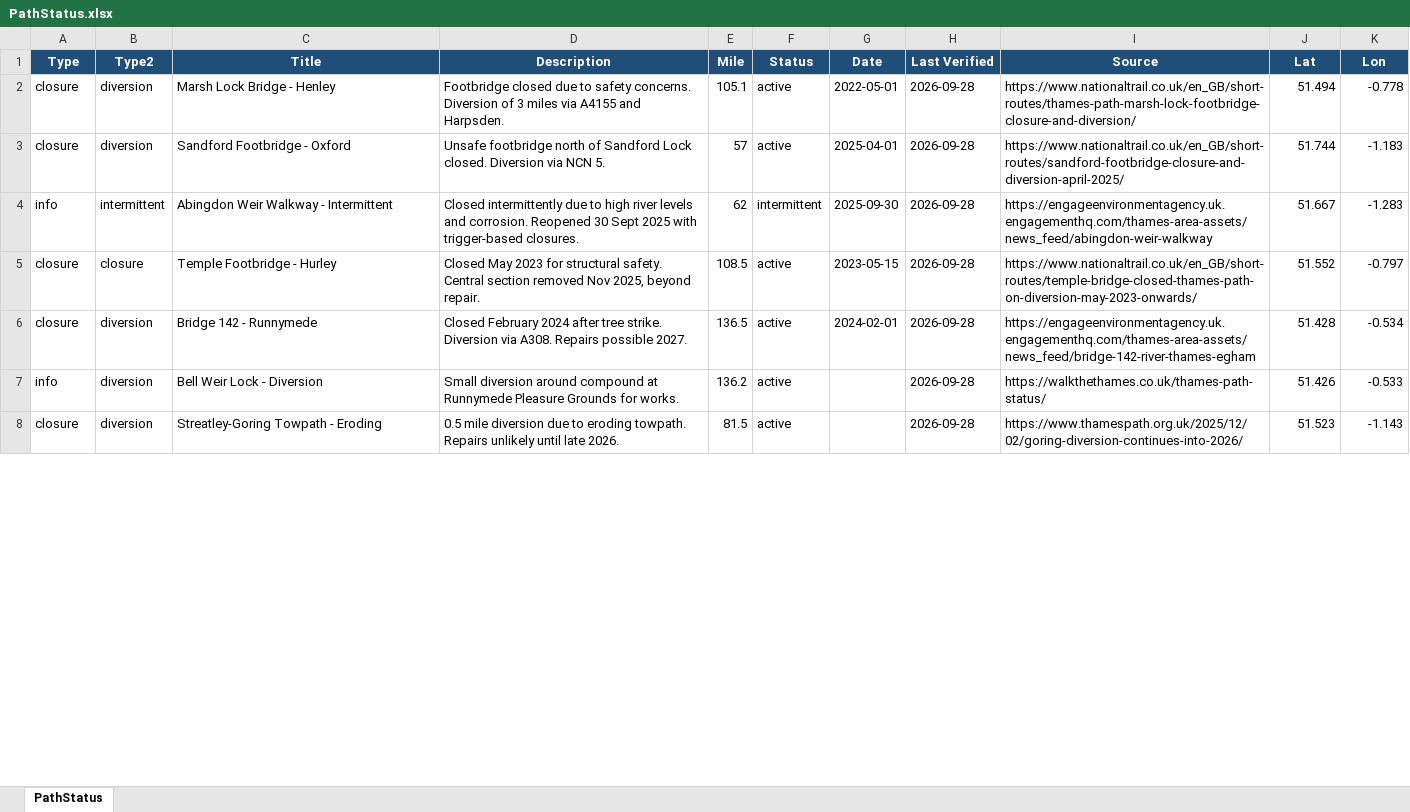
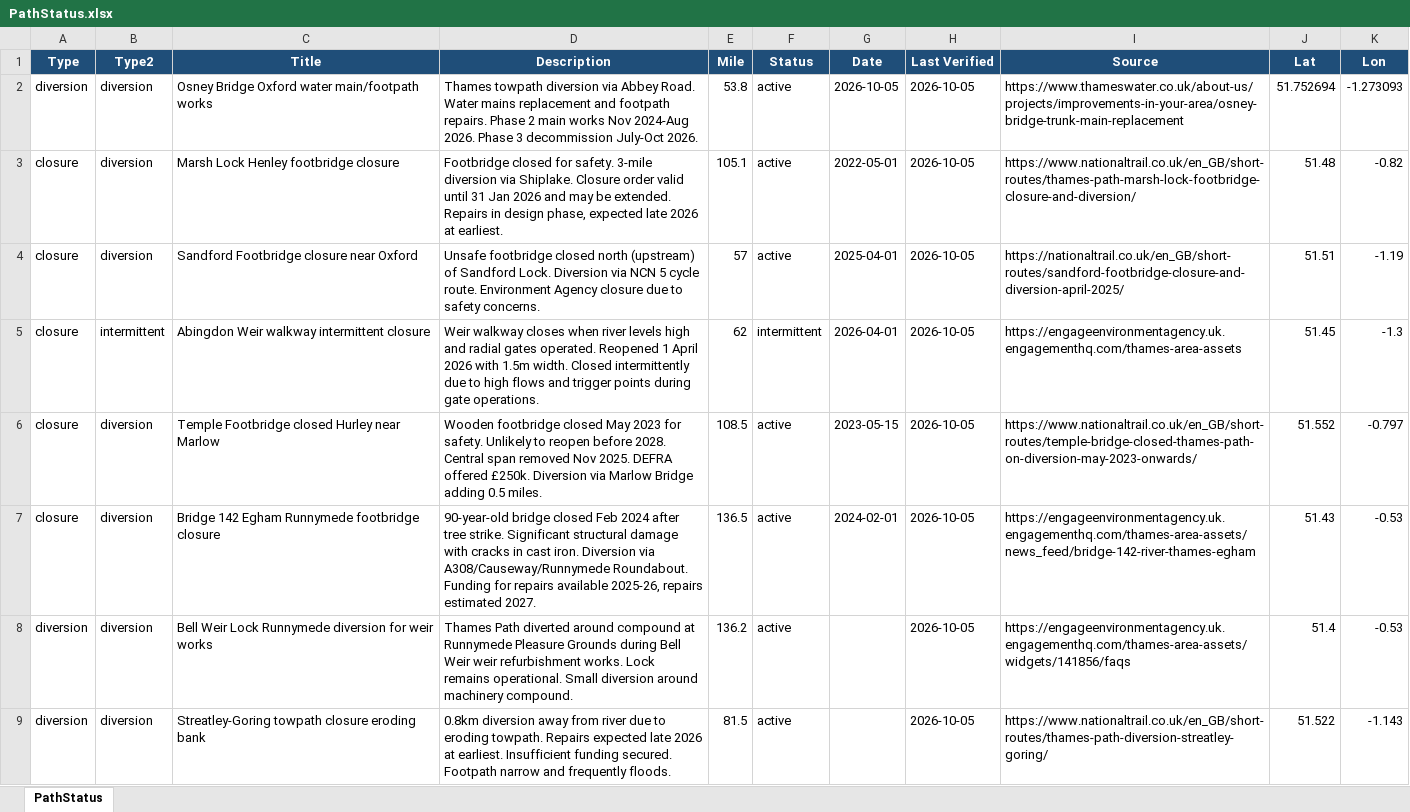
Before and after one commit to mattgage76/thames-path-status, an Excel workbook: PathStatus.xlsx, sheet PathStatus, drawn as a sheet; only a part is shown; values as stored, in another font and other column widths than the file's, no borders; removed rows and columns are numbered as before the commit, all else as after; the diff covers the shown part only; the diff names each change by its address in the sheet, - before the commit and + after, or states it on an @@ line.

Commit message:
Auto-update: Thames Path status 2026-10-05

```diff
--- a/PathStatus.xlsx (sheet PathStatus)
+++ b/PathStatus.xlsx (sheet PathStatus)
+row 2: diversion | diversion | Osney Bridge Oxford water main/footpath works | Thames towpath diversion via Abbey Road. Water mains replacement and footpath repairs. Phase 2 main works Nov 2024-Aug 2026. Phase 3 decommission July-Oct 2026. | 53.8 | active | 2026-10-05 | 2026-10-05 | https://www.thameswater.co.uk/about-us/projects/improvements-in-your-area/osney-bridge-trunk-main-replacement | 51.752694 | -1.273093
-C3 (Title): Marsh Lock Bridge - Henley
+C3 (Title): Marsh Lock Henley footbridge closure
-D3 (Description): Footbridge closed due to safety concerns. Diversion of 3 miles via A4155 and Harpsden.
+D3 (Description): Footbridge closed for safety. 3-mile diversion via Shiplake. Closure order valid until 31 Jan 2026 and may be extended. Repairs in design phase, expected late 2026 at earliest.
-H3:H4 (Last Verified): 2026-09-28
+H3:H4 (Last Verified): 2026-10-05
-J3 (Lat): 51.494
+J3 (Lat): 51.48
-K3 (Lon): -0.778
+K3 (Lon): -0.82
-C4 (Title): Sandford Footbridge - Oxford
+C4 (Title): Sandford Footbridge closure near Oxford
-D4 (Description): Unsafe footbridge north of Sandford Lock closed. Diversion via NCN 5.
+D4 (Description): Unsafe footbridge closed north (upstream) of Sandford Lock. Diversion via NCN 5 cycle route. Environment Agency closure due to safety concerns.
-I4 (Source): https://www.nationaltrail.co.uk/en_GB/short-routes/sandford-footbridge-closure-and-diversion-april-2025/
+I4 (Source): https://nationaltrail.co.uk/en_GB/short-routes/sandford-footbridge-closure-and-diversion-april-2025/
-J4 (Lat): 51.744
+J4 (Lat): 51.51
-K4 (Lon): -1.183
+K4 (Lon): -1.19
-row 4: info | intermittent | Abingdon Weir Walkway - Intermittent | Closed intermittently due to high river levels and corrosion. Reopened 30 Sept 2025 with trigger-based closures. | 62 | intermittent | 2025-09-30 | 2026-09-28 | https://engageenvironmentagency.uk.engagementhq.com/thames-area-assets/news_feed/abingdon-weir-walkway | 51.667 | -1.283
+row 5: closure | intermittent | Abingdon Weir walkway intermittent closure | Weir walkway closes when river levels high and radial gates operated. Reopened 1 April 2026 with 1.5m width. Closed intermittently due to high flows and trigger points during gate operations. | 62 | intermittent | 2026-04-01 | 2026-10-05 | https://engageenvironmentagency.uk.engagementhq.com/thames-area-assets | 51.45 | -1.3
-B6 (Type2): closure
+B6 (Type2): diversion
-C6 (Title): Temple Footbridge - Hurley
+C6 (Title): Temple Footbridge closed Hurley near Marlow
-D6 (Description): Closed May 2023 for structural safety. Central section removed Nov 2025, beyond repair.
+D6 (Description): Wooden footbridge closed May 2023 for safety. Unlikely to reopen before 2028. Central span removed Nov 2025. DEFRA offered £250k. Diversion via Marlow Bridge adding 0.5 miles.
-H6:H7 (Last Verified): 2026-09-28
+H6:H7 (Last Verified): 2026-10-05
-C7 (Title): Bridge 142 - Runnymede
+C7 (Title): Bridge 142 Egham Runnymede footbridge closure
-D7 (Description): Closed February 2024 after tree strike. Diversion via A308. Repairs possible 2027.
+D7 (Description): 90-year-old bridge closed Feb 2024 after tree strike. Significant structural damage with cracks in cast iron. Diversion via A308/Causeway/Runnymede Roundabout. Funding for repairs available 2025-26, repairs estimated 2027.
-J7 (Lat): 51.428
+J7 (Lat): 51.43
-K7 (Lon): -0.534
+K7 (Lon): -0.53
-row 7: info | diversion | Bell Weir Lock - Diversion | Small diversion around compound at Runnymede Pleasure Grounds for works. | 136.2 | active |  | 2026-09-28 | https://walkthethames.co.uk/thames-path-status/ | 51.426 | -0.533
+row 8: diversion | diversion | Bell Weir Lock Runnymede diversion for weir works | Thames Path diverted around compound at Runnymede Pleasure Grounds during Bell Weir weir refurbishment works. Lock remains operational. Small diversion around machinery compound. | 136.2 | active |  | 2026-10-05 | https://engageenvironmentagency.uk.engagementhq.com/thames-area-assets/widgets/141856/faqs | 51.4 | -0.53
-A9 (Type): closure
+A9 (Type): diversion
-C9 (Title): Streatley-Goring Towpath - Eroding
+C9 (Title): Streatley-Goring towpath closure eroding bank
-D9 (Description): 0.5 mile diversion due to eroding towpath. Repairs unlikely until late 2026.
+D9 (Description): 0.8km diversion away from river due to eroding towpath. Repairs expected late 2026 at earliest. Insufficient funding secured. Footpath narrow and frequently floods.
-H9 (Last Verified): 2026-09-28
+H9 (Last Verified): 2026-10-05
-I9 (Source): https://www.thamespath.org.uk/2025/12/02/goring-diversion-continues-into-2026/
+I9 (Source): https://www.nationaltrail.co.uk/en_GB/short-routes/thames-path-diversion-streatley-goring/
-J9 (Lat): 51.523
+J9 (Lat): 51.522
```
Also changed, not shown: 2 added rows, 3 removed rows and 5 edited cells elsewhere in this sheet, 2 other files.
